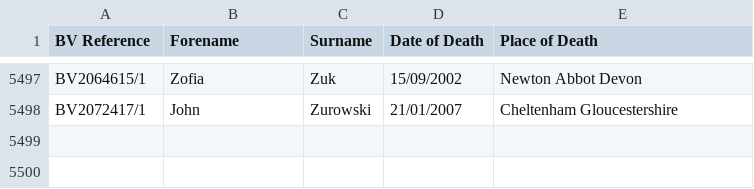
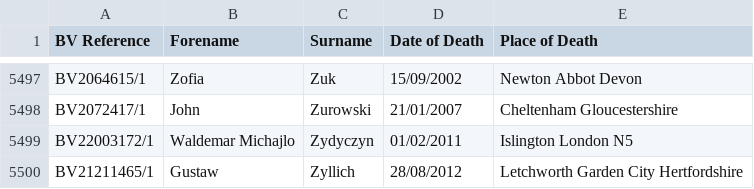
Before and after one commit to FWLPython/bv-moniter, a CSV file: bv_saved_list.csv, drawn as a sheet; only a part is shown, gaps mark what is left out.

```diff
--- a/bv_saved_list.csv
+++ b/bv_saved_list.csv
@@ -5498 +5498,3 @@ BV2064615/1,Zofia,Zuk,15/09/2002,Newton Abbot  Devon
 BV2072417/1,John,Zurowski,21/01/2007,Cheltenham  Gloucestershire
+BV22003172/1,Waldemar Michajlo,Zydyczyn,01/02/2011,Islington  London N5
+BV21211465/1,Gustaw,Zyllich,28/08/2012,Letchworth Garden City  Hertfordshire
```
Also changed, not shown: 2 other files.
